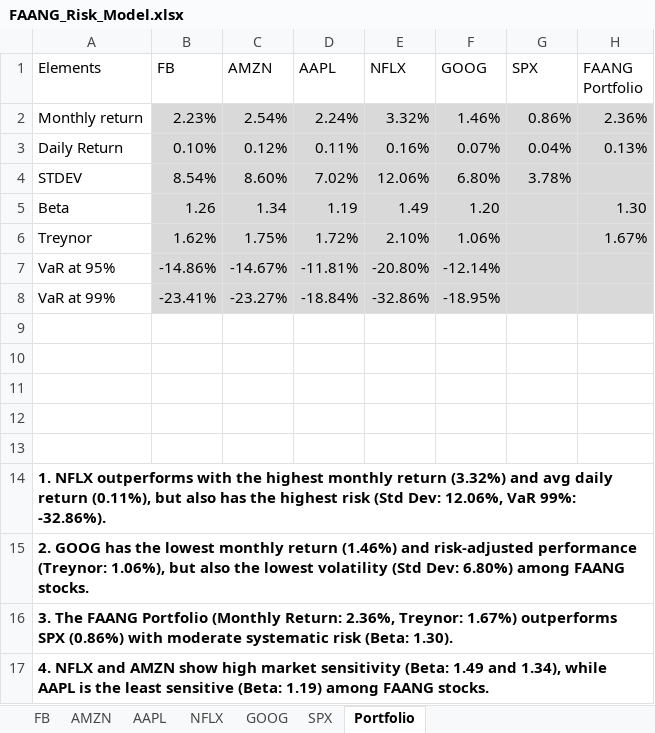
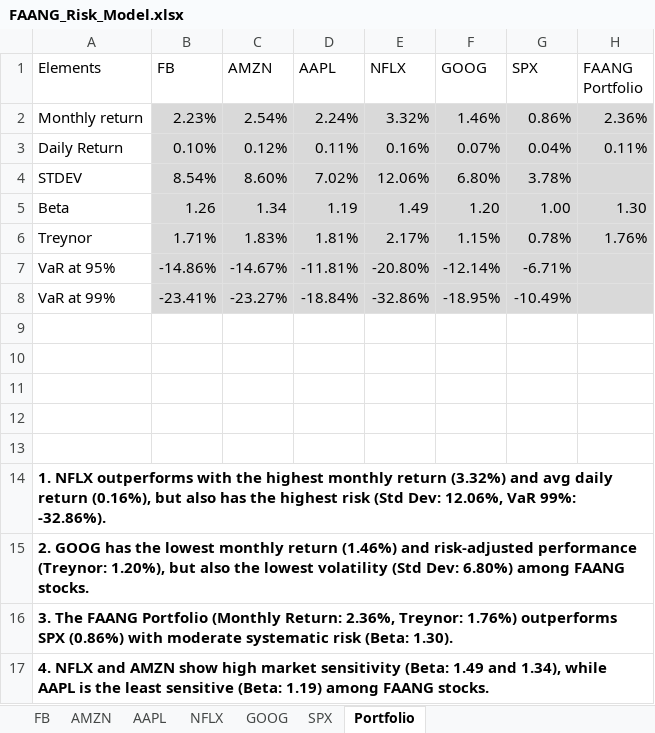
Before and after one commit to Knash-666/FAANG-Quant-Risk-Model, an Excel workbook: FAANG_Risk_Model.xlsx, sheet Portfolio, drawn as a sheet; values as stored, in another font and other column widths than the file's, no borders; charts and pictures and table styles not drawn; the diff names each change by its address in the sheet, - before the commit and + after, or states it on an @@ line.

Commit message:
Updated FAANG_Risk_Model.xlsx

```diff
--- a/FAANG_Risk_Model.xlsx (sheet Portfolio)
+++ b/FAANG_Risk_Model.xlsx (sheet Portfolio)
-H3 (FAANG Portfolio): 0.13%
+H3 (FAANG Portfolio): 0.11%
-G5 (SPX): (empty)
+G5 (SPX): 1.00
-B6 (FB): 1.62%
+B6 (FB): 1.71%
-C6 (AMZN): 1.75%
+C6 (AMZN): 1.83%
-D6 (AAPL): 1.72%
+D6 (AAPL): 1.81%
-E6 (NFLX): 2.10%
+E6 (NFLX): 2.17%
-F6 (GOOG): 1.06%
+F6 (GOOG): 1.15%
-G6 (SPX): (empty)
+G6 (SPX): 0.78%
-H6 (FAANG Portfolio): 1.67%
+H6 (FAANG Portfolio): 1.76%
-G7 (SPX): (empty)
+G7 (SPX): -6.71%
-G8 (SPX): (empty)
+G8 (SPX): -10.49%
-A14 (Elements): …daily return (0.11%), but also…
+A14 (Elements): …daily return (0.16%), but also…
-A15 (Elements): …performance (Treynor: 1.06%), but also…
+A15 (Elements): …performance (Treynor: 1.20%), but also…
-A16 (Elements): …2.36%, Treynor: 1.67%) outperforms SPX…
+A16 (Elements): …2.36%, Treynor: 1.76%) outperforms SPX…
```
Also changed, not shown: sheet SPX, formulas that keep their value, charts or pictures.
